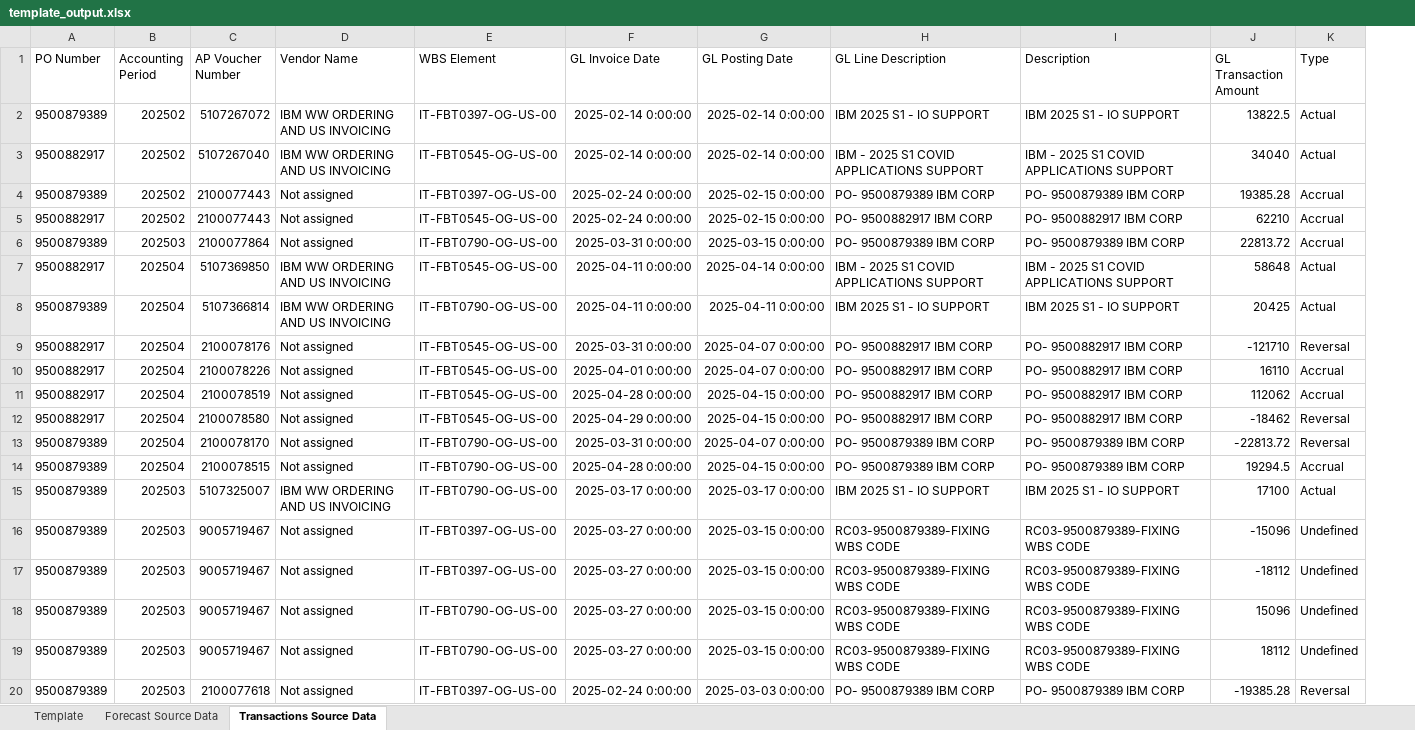
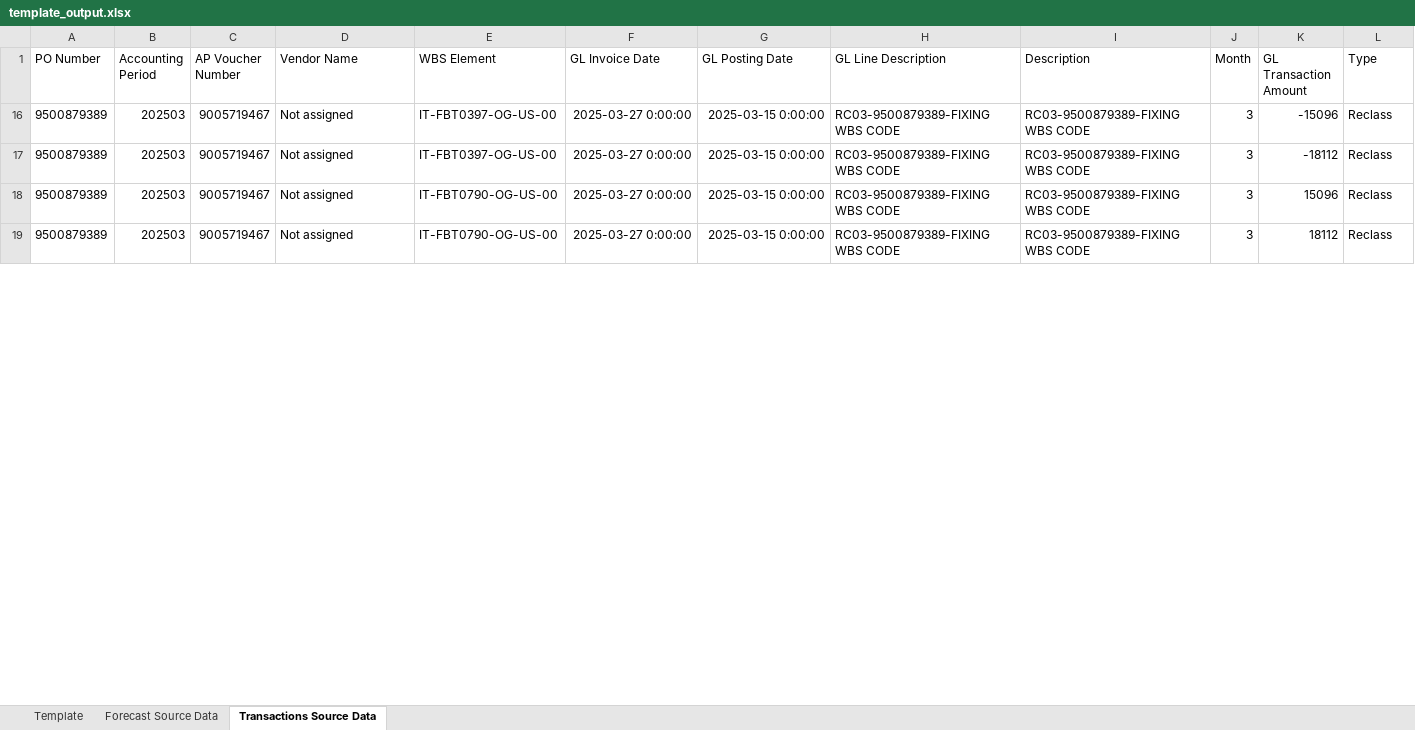
Before and after one commit to pfizer-maryoelkers/financial-automation-project, an Excel workbook: data/template_output.xlsx, sheet Transactions Source Data, drawn as a sheet; only a part is shown; values as stored, in another font and other column widths than the file's, no borders; removed rows and columns are numbered as before the commit, all else as after; the diff covers the shown part only; the diff names each change by its address in the sheet, - before the commit and + after, or states it on an @@ line.

Commit message:
updated template writer
Added helper function for better row classification in transactional detail file

```diff
--- a/data/template_output.xlsx (sheet Transactions Source Data)
+++ b/data/template_output.xlsx (sheet Transactions Source Data)
+column J (Month), rows 16-19: all 3
-row 2: 9500879389 | 202502 | 5107267072 | IBM WW ORDERING AND US INVOICING | IT-FBT0397-OG-US-00 | 2025-02-14 0:00:00 | 2025-02-14 0:00:00 | IBM 2025 S1 - IO SUPPORT | IBM 2025 S1 - IO SUPPORT | 13822.5 | Actual
-row 3: 9500882917 | 202502 | 5107267040 | IBM WW ORDERING AND US INVOICING | IT-FBT0545-OG-US-00 | 2025-02-14 0:00:00 | 2025-02-14 0:00:00 | IBM - 2025 S1 COVID APPLICATIONS SUPPORT | IBM - 2025 S1 COVID APPLICATIONS SUPPORT | 34040 | Actual
-row 4: 9500879389 | 202502 | 2100077443 | Not assigned | IT-FBT0397-OG-US-00 | 2025-02-24 0:00:00 | 2025-02-15 0:00:00 | PO- 9500879389 IBM CORP | PO- 9500879389 IBM CORP | 19385.28 | Accrual
-row 5: 9500882917 | 202502 | 2100077443 | Not assigned | IT-FBT0545-OG-US-00 | 2025-02-24 0:00:00 | 2025-02-15 0:00:00 | PO- 9500882917 IBM CORP | PO- 9500882917 IBM CORP | 62210 | Accrual
-row 6: 9500879389 | 202503 | 2100077864 | Not assigned | IT-FBT0790-OG-US-00 | 2025-03-31 0:00:00 | 2025-03-15 0:00:00 | PO- 9500879389 IBM CORP | PO- 9500879389 IBM CORP | 22813.72 | Accrual
-row 7: 9500882917 | 202504 | 5107369850 | IBM WW ORDERING AND US INVOICING | IT-FBT0545-OG-US-00 | 2025-04-11 0:00:00 | 2025-04-14 0:00:00 | IBM - 2025 S1 COVID APPLICATIONS SUPPORT | IBM - 2025 S1 COVID APPLICATIONS SUPPORT | 58648 | Actual
-row 8: 9500879389 | 202504 | 5107366814 | IBM WW ORDERING AND US INVOICING | IT-FBT0790-OG-US-00 | 2025-04-11 0:00:00 | 2025-04-11 0:00:00 | IBM 2025 S1 - IO SUPPORT | IBM 2025 S1 - IO SUPPORT | 20425 | Actual
-row 9: 9500882917 | 202504 | 2100078176 | Not assigned | IT-FBT0545-OG-US-00 | 2025-03-31 0:00:00 | 2025-04-07 0:00:00 | PO- 9500882917 IBM CORP | PO- 9500882917 IBM CORP | -121710 | Reversal
-row 10: 9500882917 | 202504 | 2100078226 | Not assigned | IT-FBT0545-OG-US-00 | 2025-04-01 0:00:00 | 2025-04-07 0:00:00 | PO- 9500882917 IBM CORP | PO- 9500882917 IBM CORP | 16110 | Accrual
-row 11: 9500882917 | 202504 | 2100078519 | Not assigned | IT-FBT0545-OG-US-00 | 2025-04-28 0:00:00 | 2025-04-15 0:00:00 | PO- 9500882917 IBM CORP | PO- 9500882917 IBM CORP | 112062 | Accrual
-row 12: 9500882917 | 202504 | 2100078580 | Not assigned | IT-FBT0545-OG-US-00 | 2025-04-29 0:00:00 | 2025-04-15 0:00:00 | PO- 9500882917 IBM CORP | PO- 9500882917 IBM CORP | -18462 | Reversal
-row 13: 9500879389 | 202504 | 2100078170 | Not assigned | IT-FBT0790-OG-US-00 | 2025-03-31 0:00:00 | 2025-04-07 0:00:00 | PO- 9500879389 IBM CORP | PO- 9500879389 IBM CORP | -22813.72 | Reversal
-row 14: 9500879389 | 202504 | 2100078515 | Not assigned | IT-FBT0790-OG-US-00 | 2025-04-28 0:00:00 | 2025-04-15 0:00:00 | PO- 9500879389 IBM CORP | PO- 9500879389 IBM CORP | 19294.5 | Accrual
-row 15: 9500879389 | 202503 | 5107325007 | IBM WW ORDERING AND US INVOICING | IT-FBT0790-OG-US-00 | 2025-03-17 0:00:00 | 2025-03-17 0:00:00 | IBM 2025 S1 - IO SUPPORT | IBM 2025 S1 - IO SUPPORT | 17100 | Actual
-L16:L19 (Type): Undefined
+L16:L19 (Type): Reclass
-row 20: 9500879389 | 202503 | 2100077618 | Not assigned | IT-FBT0397-OG-US-00 | 2025-02-24 0:00:00 | 2025-03-03 0:00:00 | PO- 9500879389 IBM CORP | PO- 9500879389 IBM CORP | -19385.28 | Reversal
```
Also changed, not shown: 34 removed rows and 2 edited cells elsewhere in this sheet, sheet Template, sheet Forecast Source Data, hidden cells, 2 other files.
